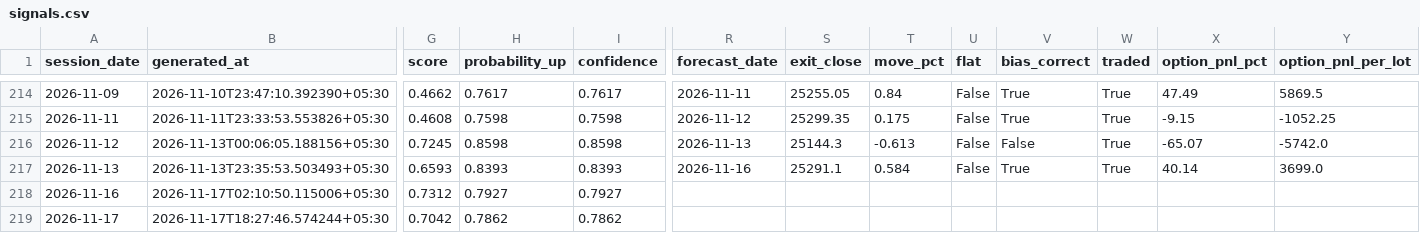
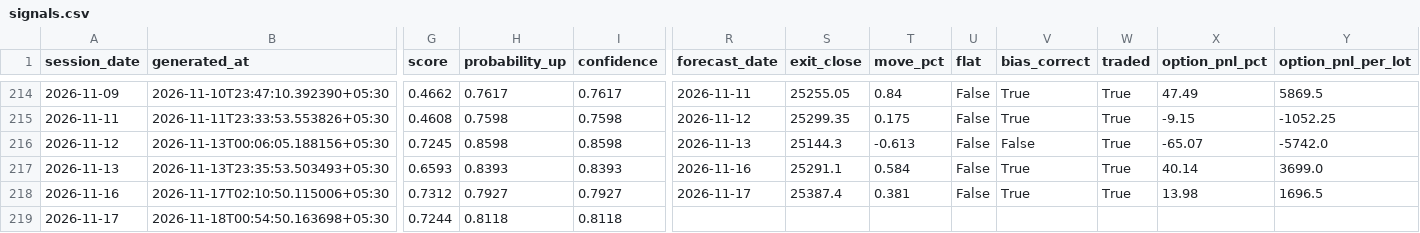
Before and after one commit to ramanauday1561/kite-mcp, a CSV file: docs/data/signals.csv, drawn as a sheet; only a part is shown, gaps mark what is left out; the diff covers the shown part only; the diff names each change by its address in the sheet, - before the commit and + after, or states it on an @@ line.

```diff
--- a/docs/data/signals.csv
+++ b/docs/data/signals.csv
-R218 (forecast_date): (empty)
+R218 (forecast_date): 2026-11-17
-S218 (exit_close): (empty)
+S218 (exit_close): 25387.4
-T218 (move_pct): (empty)
+T218 (move_pct): 0.381
-U218 (flat): (empty)
+U218 (flat): False
-V218 (bias_correct): (empty)
+V218 (bias_correct): True
-W218 (traded): (empty)
+W218 (traded): True
-X218 (option_pnl_pct): (empty)
+X218 (option_pnl_pct): 13.98
-Y218 (option_pnl_per_lot): (empty)
+Y218 (option_pnl_per_lot): 1696.5
-B219 (generated_at): 2026-11-17T18:27:46.574244+05:30
+B219 (generated_at): 2026-11-18T00:54:50.163698+05:30
-G219 (score): 0.7042
+G219 (score): 0.7244
-H219 (probability_up): 0.7862
+H219 (probability_up): 0.8118
-I219 (confidence): 0.7862
+I219 (confidence): 0.8118
```
Also changed, not shown: 4 edited cells elsewhere in this file, 8 other files.
